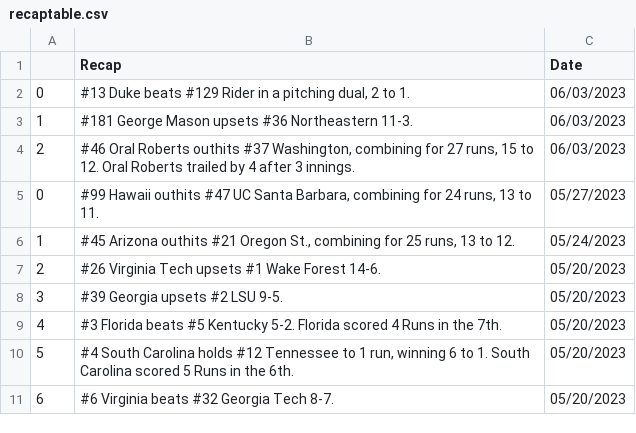
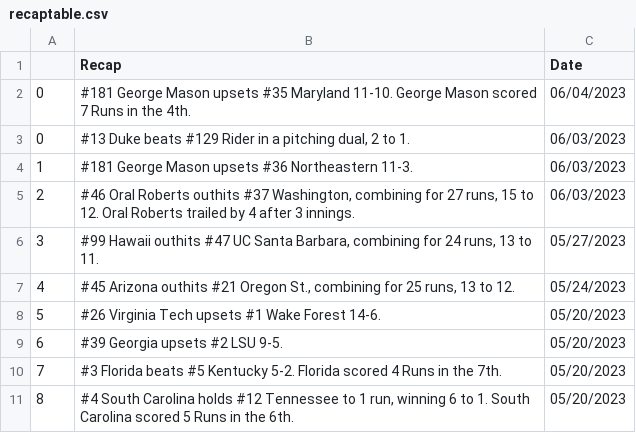
Before and after one commit to BootAnalytics/BootAnalytics.github.io, a CSV file: data/recaptable.csv, drawn as a sheet; only a part is shown; the shorter side is filled out with more unchanged rows; addresses are those after the commit; the diff names each change by its address in the sheet, - before the commit and + after, or states it on an @@ line.

```diff
--- a/data/recaptable.csv
+++ b/data/recaptable.csv
+row 2: 0 | #181 George Mason upsets #35 Maryland 11-10. George Mason scored 7 Runs in the 4th. | 06/04/2023
@@ column A renumbered from row 6 down @@
```
Also changed, not shown: 1 other file.
